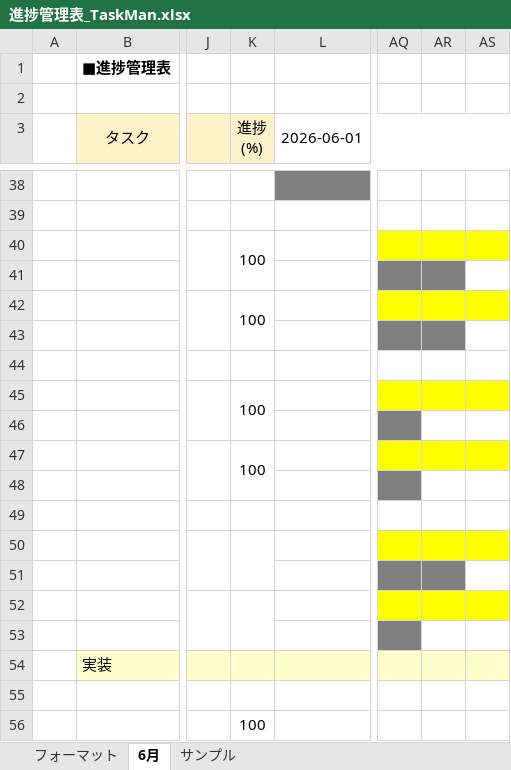
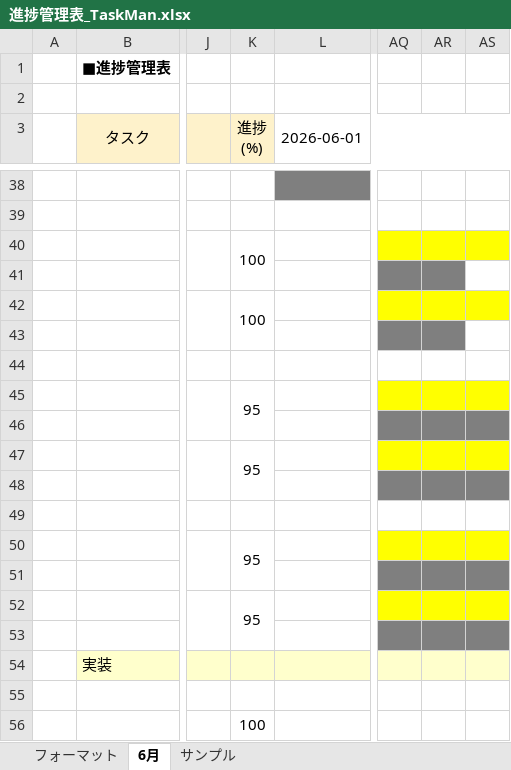
Before and after one commit to comsize-seiyama/TaskMan, an Excel workbook: document/進捗管理表_TaskMan.xlsx, sheet 6月, drawn as a sheet; only a part is shown, gaps mark what is left out; values as stored, in another font and other column widths than the file's, no borders; the diff covers the shown part only; the diff names each change by its address in the sheet, - before the commit and + after, or states it on an @@ line.

```diff
--- a/document/進捗管理表_TaskMan.xlsx (sheet 6月)
+++ b/document/進捗管理表_TaskMan.xlsx (sheet 6月)
-K45 (進捗 (%)): 100
+K45 (進捗 (%)): 95
-AR46:AS46 fill: none
+AR46:AS46 fill: #7F7F7F
-K47 (進捗 (%)): 100
+K47 (進捗 (%)): 95
-AR48:AS48 fill: none
+AR48:AS48 fill: #7F7F7F
-K50 (進捗 (%)): (empty)
+K50 (進捗 (%)): 95
-AS51 fill: none
+AS51 fill: #7F7F7F
-K52 (進捗 (%)): (empty)
+K52 (進捗 (%)): 95
-AR53:AS53 fill: none
+AR53:AS53 fill: #7F7F7F
```
Also changed, not shown: 5 edited cells and cell formats elsewhere in this sheet, 1 other file.
